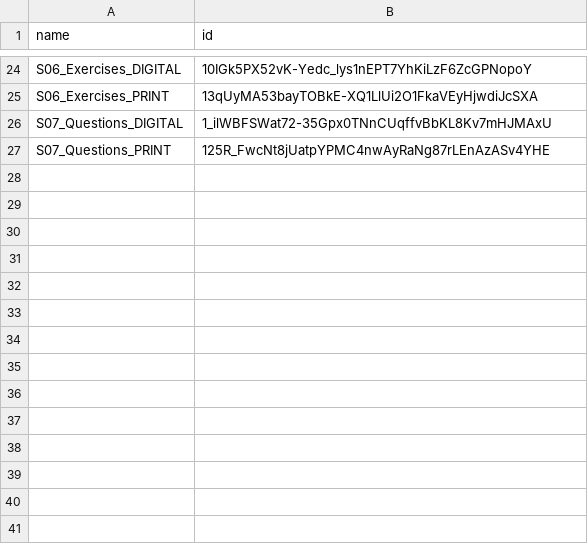
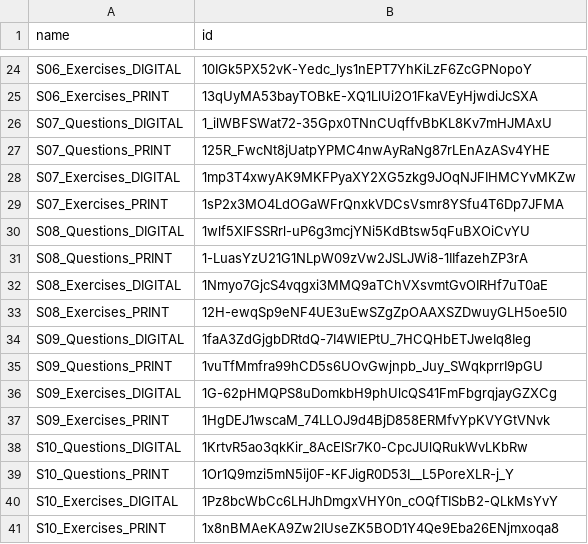
Before and after one commit to hpatel59/hpatel59, a TSV file: alevel/ids.tsv, drawn as a sheet; only a part is shown, gaps mark what is left out.

```diff
--- a/alevel/ids.tsv
+++ b/alevel/ids.tsv
@@ -27 +27,15 @@ S07_Questions_DIGITAL	1_ilWBFSWat72-35Gpx0TNnCUqffvBbKL8Kv7mHJMAxU
 S07_Questions_PRINT	125R_FwcNt8jUatpYPMC4nwAyRaNg87rLEnAzASv4YHE
+S07_Exercises_DIGITAL	1mp3T4xwyAK9MKFPyaXY2XG5zkg9JOqNJFIHMCYvMKZw
+S07_Exercises_PRINT	1sP2x3MO4LdOGaWFrQnxkVDCsVsmr8YSfu4T6Dp7JFMA
+S08_Questions_DIGITAL	1wlf5XlFSSRrl-uP6g3mcjYNi5KdBtsw5qFuBXOiCvYU
+S08_Questions_PRINT	1-LuasYzU21G1NLpW09zVw2JSLJWi8-1IIfazehZP3rA
+S08_Exercises_DIGITAL	1Nmyo7GjcS4vqgxi3MMQ9aTChVXsvmtGvOIRHf7uT0aE
+S08_Exercises_PRINT	12H-ewqSp9eNF4UE3uEwSZgZpOAAXSZDwuyGLH5oe5l0
+S09_Questions_DIGITAL	1faA3ZdGjgbDRtdQ-7I4WlEPtU_7HCQHbETJweIq8Ieg
+S09_Questions_PRINT	1vuTfMmfra99hCD5s6UOvGwjnpb_Juy_SWqkprrI9pGU
+S09_Exercises_DIGITAL	1G-62pHMQPS8uDomkbH9phUlcQS41FmFbgrqjayGZXCg
+S09_Exercises_PRINT	1HgDEJ1wscaM_74LLOJ9d4BjD858ERMfvYpKVYGtVNvk
+S10_Questions_DIGITAL	1KrtvR5ao3qkKir_8AcElSr7K0-CpcJUlQRukWvLKbRw
+S10_Questions_PRINT	1Or1Q9mzi5mN5ij0F-KFJigR0D53I__L5PoreXLR-j_Y
+S10_Exercises_DIGITAL	1Pz8bcWbCc6LHJhDmgxVHY0n_cOQfTISbB2-QLkMsYvY
+S10_Exercises_PRINT	1x8nBMAeKA9Zw2lUseZK5BOD1Y4Qe9Eba26ENjmxoqa8
```
